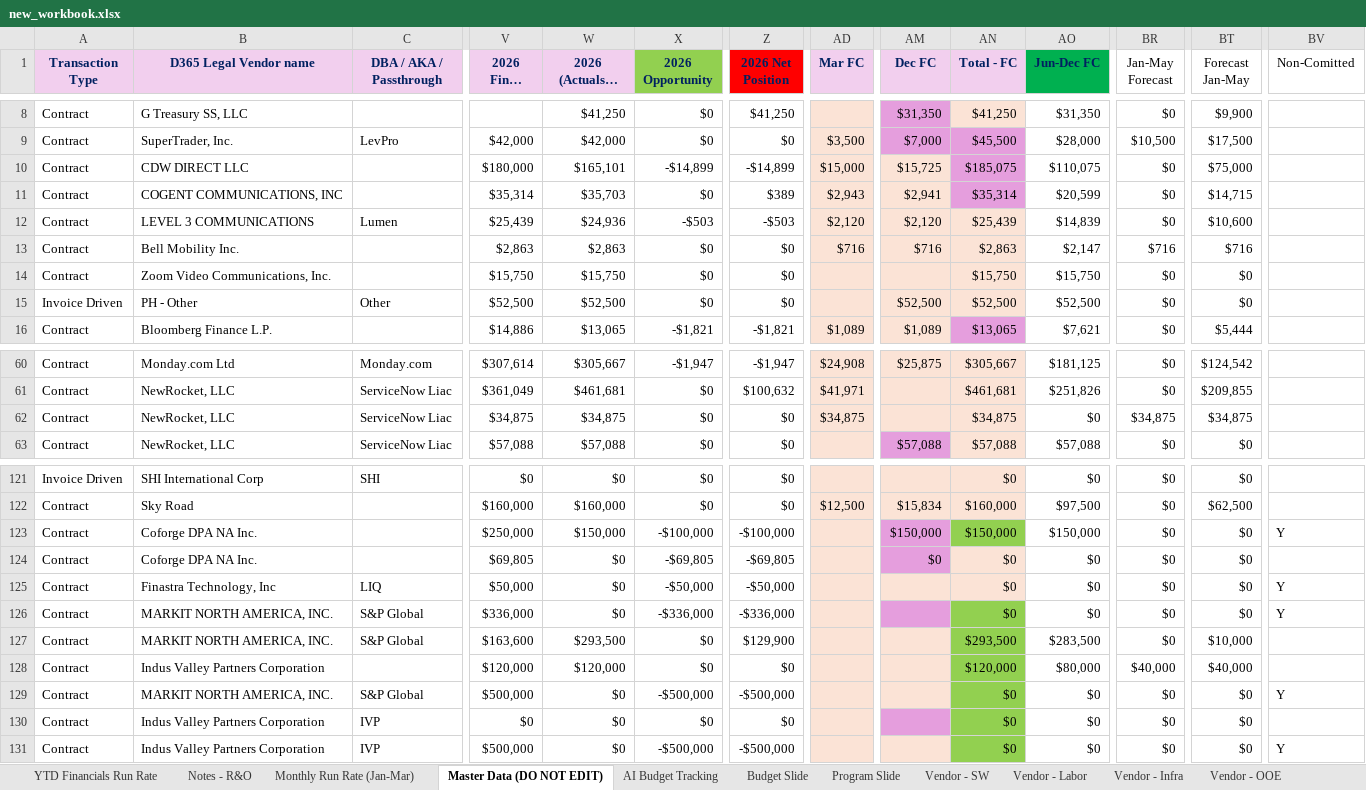
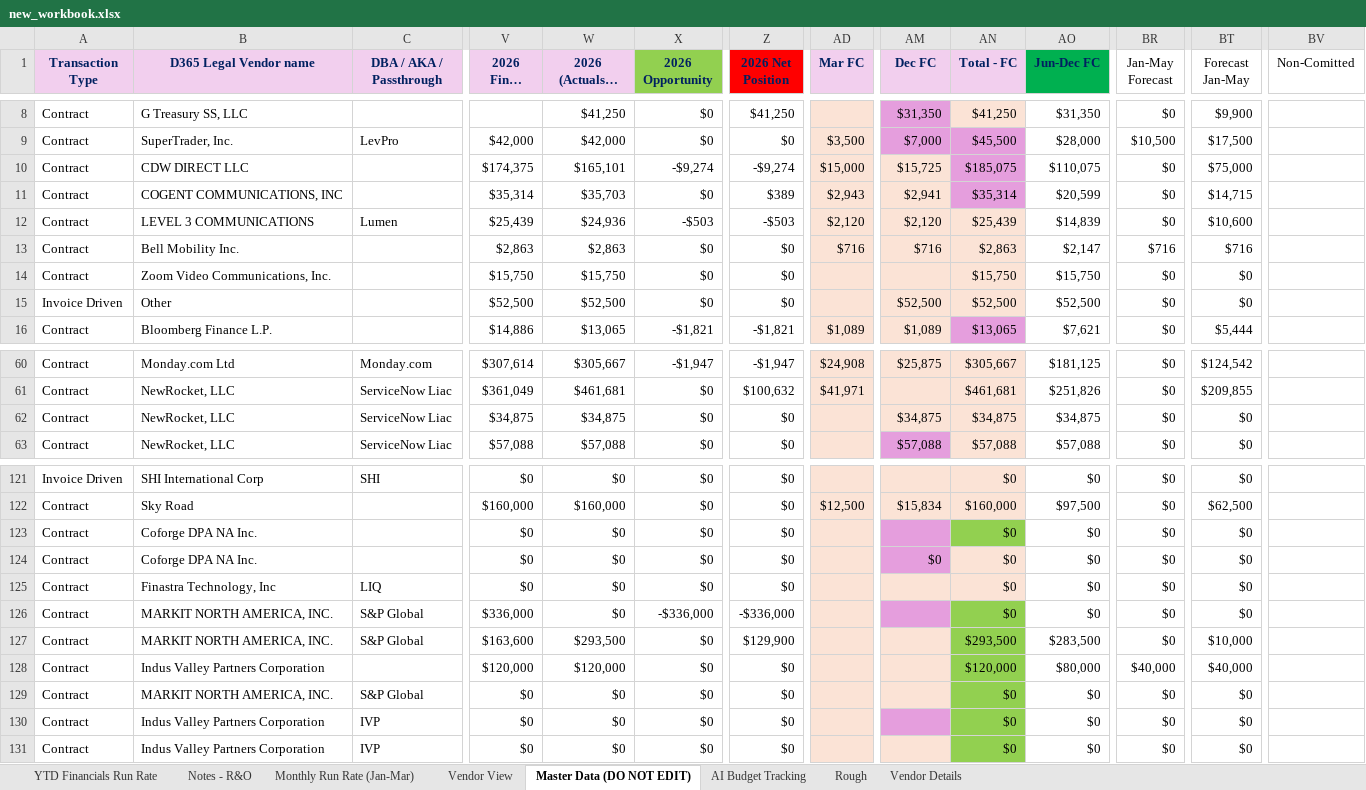
Before and after one commit to ari-gurovich-antares/tech_financials_dashboard, an Excel workbook: uploads/new_workbook.xlsx, sheet Master Data (DO NOT EDIT), drawn as a sheet; only a part is shown, gaps mark what is left out; long unchanged cells end in …; values as stored, in another font and other column widths than the file's, no borders; conditional formats and table styles not drawn; the diff covers the shown part only; the diff names each change by its address in the sheet, - before the commit and + after, or states it on an @@ line.

```diff
--- a/uploads/new_workbook.xlsx (sheet Master Data (DO NOT EDIT))
+++ b/uploads/new_workbook.xlsx (sheet Master Data (DO NOT EDIT))
-sheet tab: Vendor - OOE
+sheet tab: Rough
@@ sheet tab hidden: Budget Slide @@
@@ sheet tab hidden: Program Slide @@
@@ sheet tab hidden: Vendor - SW @@
@@ sheet tab hidden: Vendor - Labor @@
@@ sheet tab hidden: Vendor - Infra @@
+sheet tab: Vendor View
+sheet tab: Vendor Details
-V10 (2026 Final Budget): $180,000
+V10 (2026 Final Budget): $174,375
-X10 (2026 Opportunity): -$14,899
+X10 (2026 Opportunity): -$9,274
-Z10 (2026 Net Position): -$14,899
+Z10 (2026 Net Position): -$9,274
-B15 (D365 Legal Vendor name): PH - Other
+B15 (D365 Legal Vendor name): Other
-C15 (DBA / AKA / Passthrough): Other
+C15 (DBA / AKA / Passthrough): (empty)
-AD62 (Mar FC): $34,875
+AD62 (Mar FC): (empty)
-AM62 (Dec FC): (empty)
+AM62 (Dec FC): $34,875
-AO62 (Jun-Dec FC): $0
+AO62 (Jun-Dec FC): $34,875
-BR62 (Jan-May Forecast): $34,875
+BR62 (Jan-May Forecast): $0
-BT62 (Forecast Jan-May): $34,875
+BT62 (Forecast Jan-May): $0
-V123 (2026 Final Budget): $250,000
+V123 (2026 Final Budget): $0
-W123 (2026 (Actuals + Forecast)): $150,000
+W123 (2026 (Actuals + Forecast)): $0
-X123 (2026 Opportunity): -$100,000
+X123 (2026 Opportunity): $0
-Z123 (2026 Net Position): -$100,000
+Z123 (2026 Net Position): $0
-AM123 (Dec FC): $150,000
+AM123 (Dec FC): (empty)
-AN123 (Total - FC): $150,000
+AN123 (Total - FC): $0
-AO123 (Jun-Dec FC): $150,000
+AO123 (Jun-Dec FC): $0
-BV123 (Non-Comitted): Y
+BV123 (Non-Comitted): (empty)
-V124 (2026 Final Budget): $69,805
+V124 (2026 Final Budget): $0
-X124 (2026 Opportunity): -$69,805
+X124 (2026 Opportunity): $0
-Z124 (2026 Net Position): -$69,805
+Z124 (2026 Net Position): $0
-V125 (2026 Final Budget): $50,000
+V125 (2026 Final Budget): $0
-X125 (2026 Opportunity): -$50,000
+X125 (2026 Opportunity): $0
-Z125 (2026 Net Position): -$50,000
+Z125 (2026 Net Position): $0
-BV125:BV126 (Non-Comitted): Y
+BV125:BV126 (Non-Comitted): (empty)
-V129 (2026 Final Budget): $500,000
+V129 (2026 Final Budget): $0
-X129 (2026 Opportunity): -$500,000
+X129 (2026 Opportunity): $0
-Z129 (2026 Net Position): -$500,000
+Z129 (2026 Net Position): $0
-BV129 (Non-Comitted): Y
+BV129 (Non-Comitted): (empty)
-V131 (2026 Final Budget): $500,000
+V131 (2026 Final Budget): $0
-X131 (2026 Opportunity): -$500,000
+X131 (2026 Opportunity): $0
-Z131 (2026 Net Position): -$500,000
+Z131 (2026 Net Position): $0
-BV131 (Non-Comitted): Y
+BV131 (Non-Comitted): (empty)
```
Also changed, not shown: 2 added rows, 1 removed row, 126 edited cells and cell formats elsewhere in this sheet, sheet Notes - R&O, sheet Rough, sheet YTD Financials Run Rate, formulas that keep their value, hidden cells.
